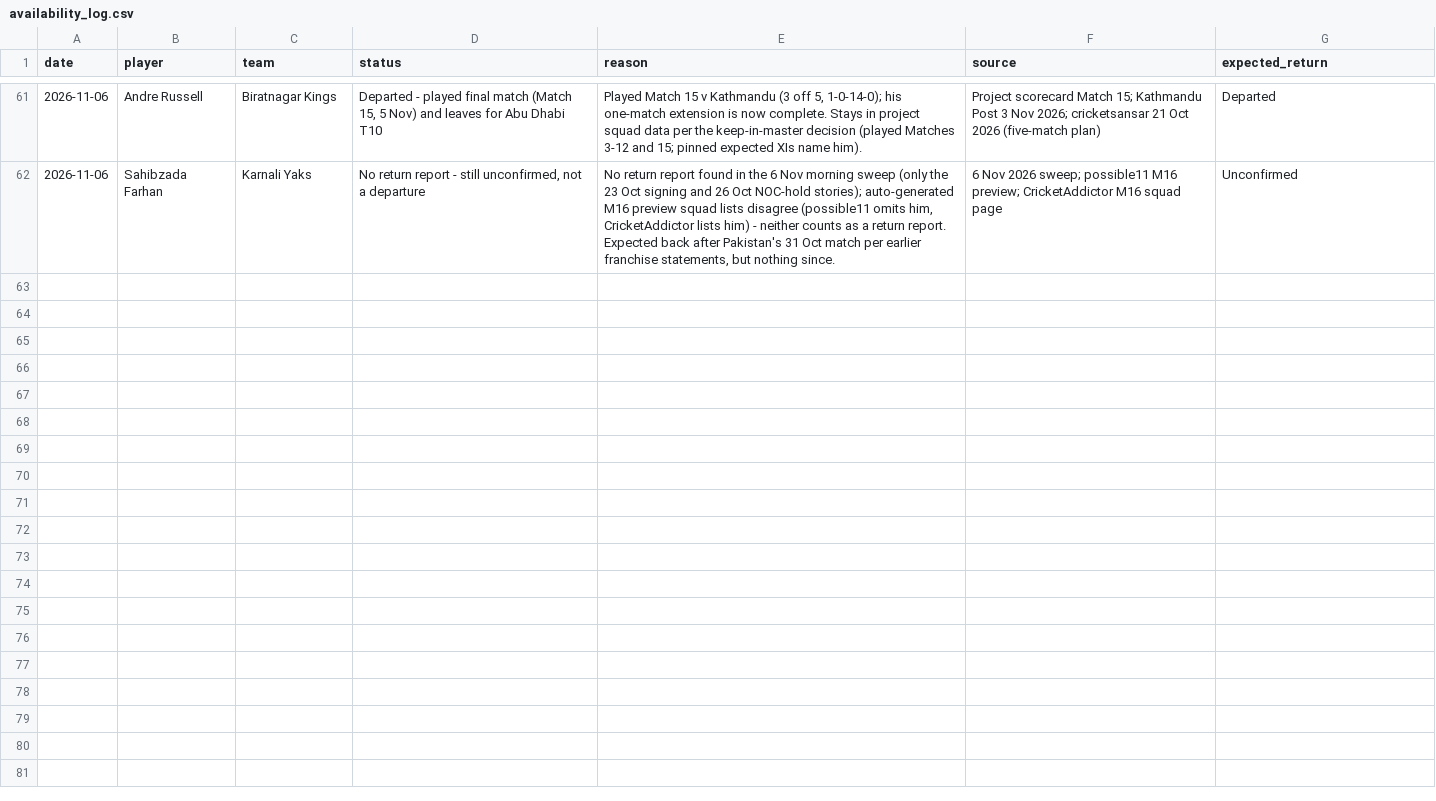
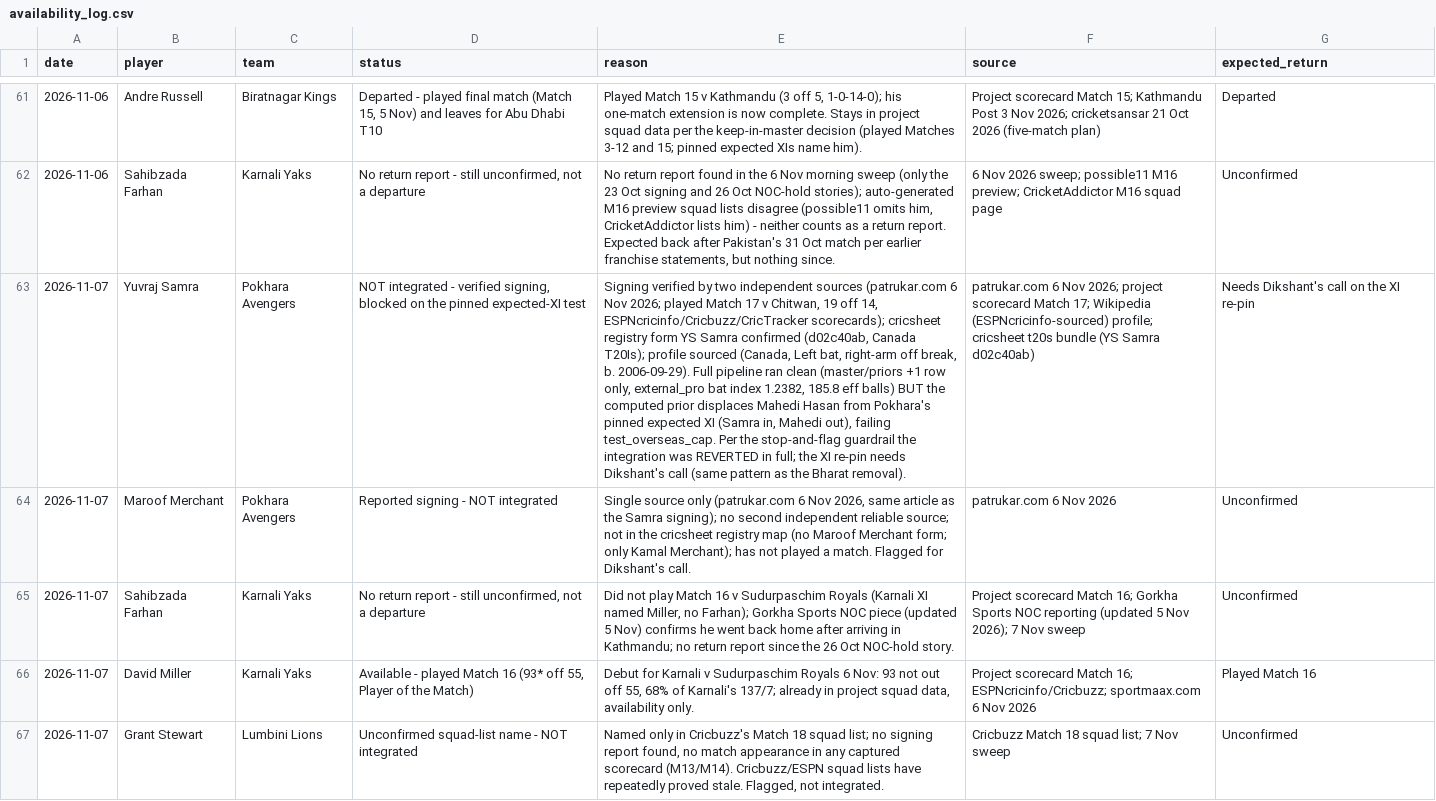
Before and after one commit to Dikshant-Neupane/CricNepal, a CSV file: data/capture/availability_log.csv, drawn as a sheet; only a part is shown, gaps mark what is left out; the diff names each change by its address in the sheet, - before the commit and + after, or states it on an @@ line.

Commit message:
data: update availability log for 7 Nov sweep (Samra signing blocked on XI pin, Merchant single-source, Farhan still no return, Miller debuted, Stewart squad-list only)

```diff
--- a/data/capture/availability_log.csv
+++ b/data/capture/availability_log.csv
+row 63: 2026-11-07 | Yuvraj Samra | Pokhara Avengers | NOT integrated - verified signing, blocked on the pinned expected-XI test | Signing verified by two independent sources (patrukar.com 6 Nov 2026; played Match 17 v Chitwan, 19 off 14, ESPNcricinfo/Cricbuzz/CricTracker scorecards); cricsheet registry form YS Samra confirmed (d02c40ab, Canada T20Is); profile sourced (Canada, Left bat, right-arm off break, b. 2006-09-29). Full pipeline ran clean (master/priors +1 row only, external_pro bat index 1.2382, 185.8 eff balls) BUT the computed prior displaces Mahedi Hasan from Pokhara's pinned expected XI (Samra in, Mahedi out), failing test_overseas_cap. Per the stop-and-flag guardrail the integration was REVERTED in full; the XI re-pin needs Dikshant's call (same pattern as the Bharat removal). | patrukar.com 6 Nov 2026; project scorecard Match 17; Wikipedia (ESPNcricinfo-sourced) profile; cricsheet t20s bundle (YS Samra d02c40ab) | Needs Dikshant's call on the XI re-pin
+row 64: 2026-11-07 | Maroof Merchant | Pokhara Avengers | Reported signing - NOT integrated | Single source only (patrukar.com 6 Nov 2026, same article as the Samra signing); no second independent reliable source; not in the cricsheet registry map (no Maroof Merchant form; only Kamal Merchant); has not played a match. Flagged for Dikshant's call. | patrukar.com 6 Nov 2026 | Unconfirmed
+row 65: 2026-11-07 | Sahibzada Farhan | Karnali Yaks | No return report - still unconfirmed, not a departure | Did not play Match 16 v Sudurpaschim Royals (Karnali XI named Miller, no Farhan); Gorkha Sports NOC piece (updated 5 Nov) confirms he went back home after arriving in Kathmandu; no return report since the 26 Oct NOC-hold story. | Project scorecard Match 16; Gorkha Sports NOC reporting (updated 5 Nov 2026); 7 Nov sweep | Unconfirmed
+row 66: 2026-11-07 | David Miller | Karnali Yaks | Available - played Match 16 (93* off 55, Player of the Match) | Debut for Karnali v Sudurpaschim Royals 6 Nov: 93 not out off 55, 68% of Karnali's 137/7; already in project squad data, availability only. | Project scorecard Match 16; ESPNcricinfo/Cricbuzz; sportmaax.com 6 Nov 2026 | Played Match 16
+row 67: 2026-11-07 | Grant Stewart | Lumbini Lions | Unconfirmed squad-list name - NOT integrated | Named only in Cricbuzz's Match 18 squad list; no signing report found, no match appearance in any captured scorecard (M13/M14). Cricbuzz/ESPN squad lists have repeatedly proved stale. Flagged, not integrated. | Cricbuzz Match 18 squad list; 7 Nov sweep | Unconfirmed
```
